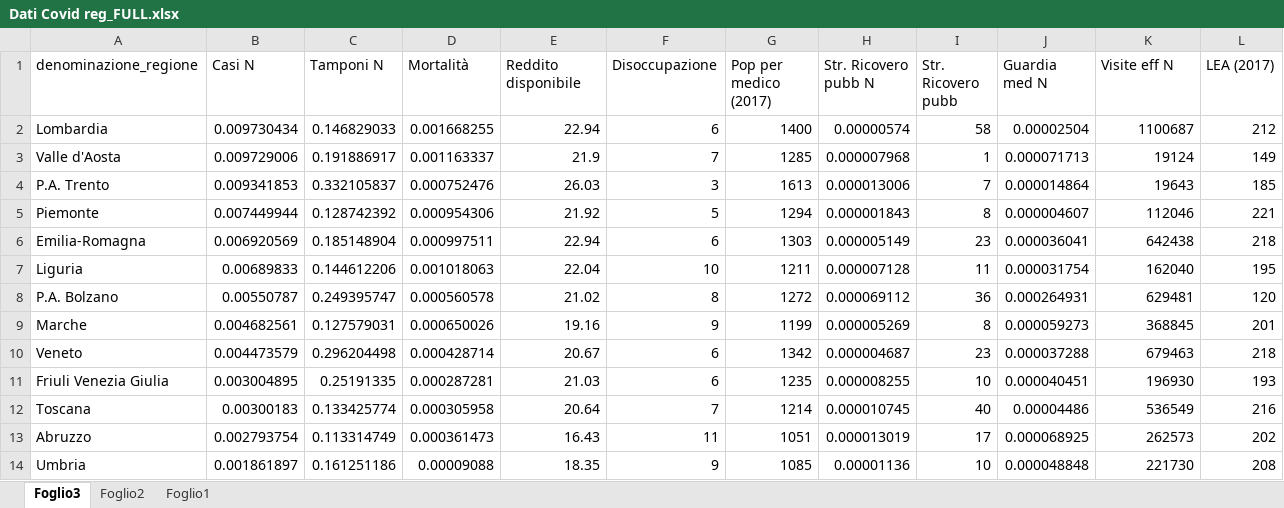
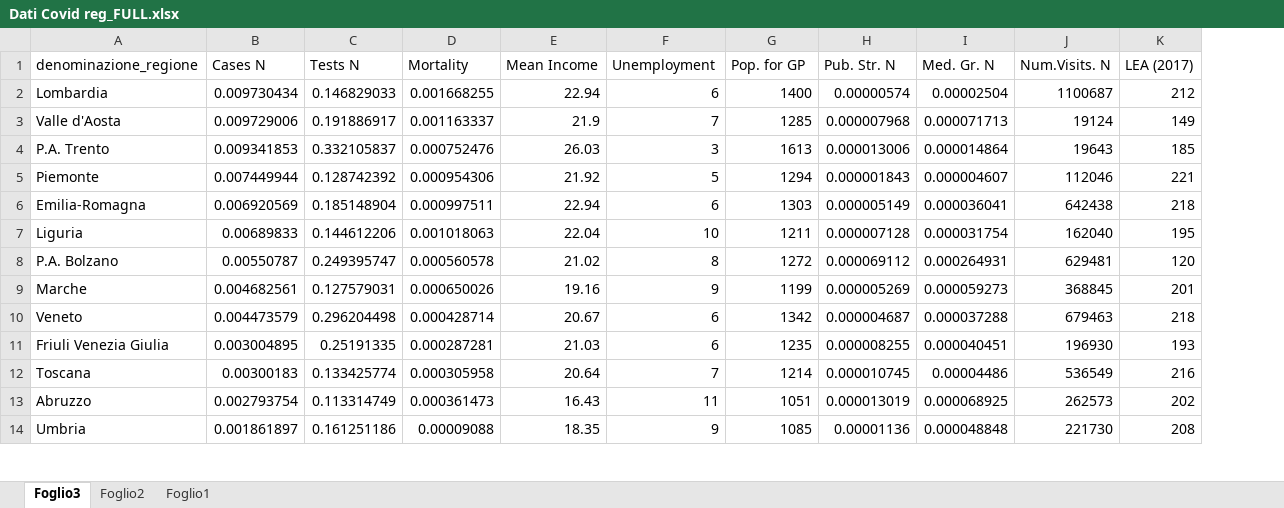
Before and after one commit to marzione00/COVID19_Factor_Analyis-, an Excel workbook: Dati Covid reg_FULL.xlsx, sheet Foglio3, drawn as a sheet; only a part is shown; values as stored, in another font and other column widths than the file's, no borders; removed rows and columns are numbered as before the commit, all else as after; the diff names each change by its address in the sheet, - before the commit and + after, or states it on an @@ line.

```diff
--- a/Dati Covid reg_FULL.xlsx (sheet Foglio3)
+++ b/Dati Covid reg_FULL.xlsx (sheet Foglio3)
-column I (Str. Ricovero pubb), rows 2-14: 58 | 1 | 7 | 8 | 23 | 11 | 36 | 8 | 23 | 10 | 40 | 17 | 10
-B1: Casi N
+B1: Cases N
-C1: Tamponi N
+C1: Tests N
-D1: Mortalità
+D1: Mortality
-E1: Reddito disponibile
+E1: Mean Income
-F1: Disoccupazione
+F1: Unemployment
-G1: Pop per medico (2017)
+G1: Pop. for GP
-H1: Str. Ricovero pubb N
+H1: Pub. Str. N
-I1: Guardia med N
+I1: Med. Gr. N
-J1: Visite eff N
+J1: Num.Visits. N
```
Also changed, not shown: Dati Covid_prov_FULL.xlsx, 9 other files.
